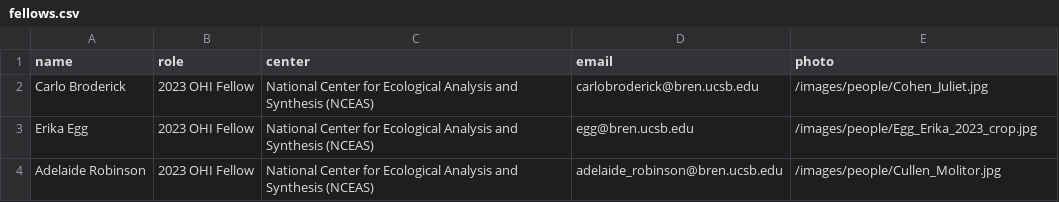
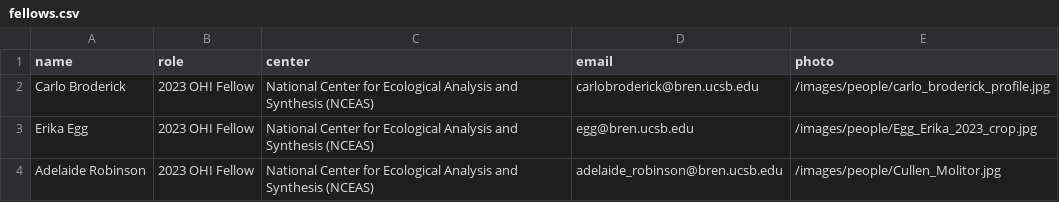
Before and after one commit to OHI-Science/OHI-website, a CSV file: content/data/fellows.csv, drawn as a sheet.

Commit message:
updated personal card

```diff
--- a/content/data/fellows.csv
+++ b/content/data/fellows.csv
@@ -1,3 +1,3 @@
 name, role, center, email,photo
-Carlo Broderick, 2023 OHI Fellow, National Center for Ecological Analysis and Synthesis (NCEAS), carlobroderick@bren.ucsb.edu,/images/people/Cohen_Juliet.jpg
+Carlo Broderick, 2023 OHI Fellow, National Center for Ecological Analysis and Synthesis (NCEAS), carlobroderick@bren.ucsb.edu,/images/people/carlo_broderick_profile.jpg
 Erika Egg, 2023 OHI Fellow, National Center for Ecological Analysis and Synthesis (NCEAS), egg@bren.ucsb.edu,/images/people/Egg_Erika_2023_crop.jpg
```
